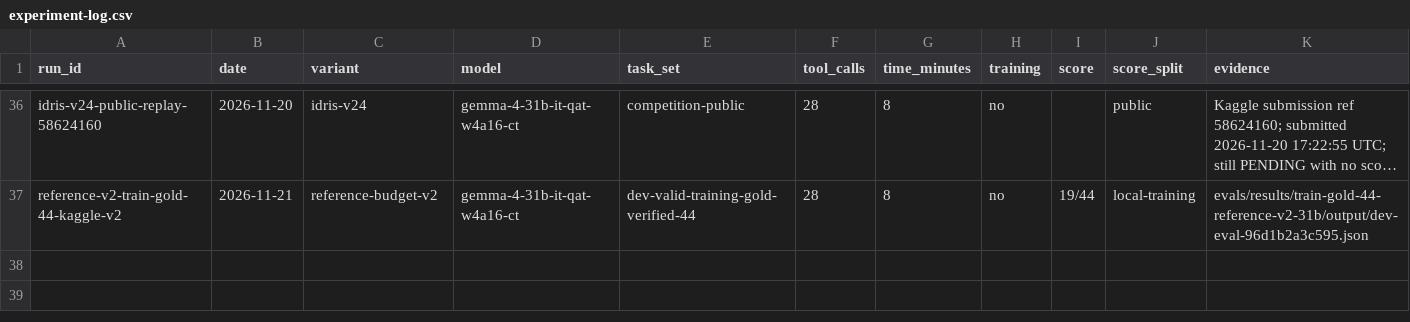
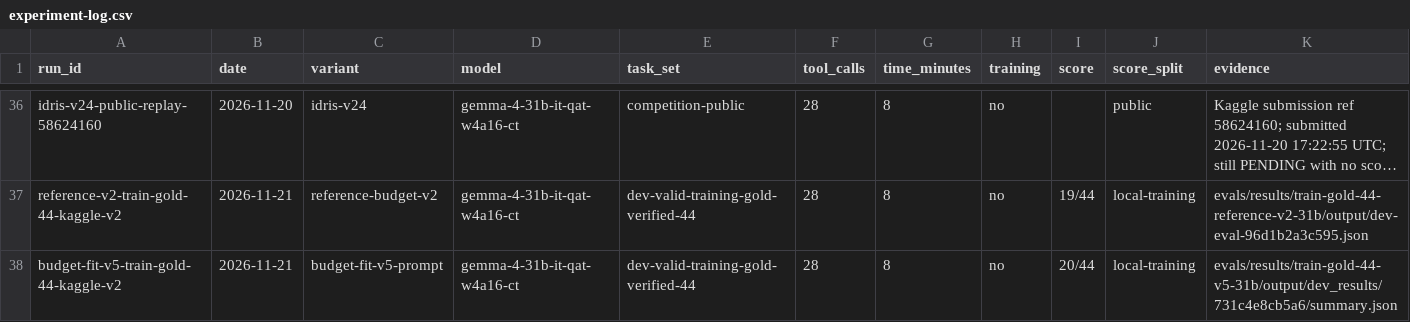
Before and after one commit to Acceleratorer/gemma-4-developer-agent, a CSV file: log/experiment-log.csv, drawn as a sheet; only a part is shown, gaps mark what is left out; long unchanged cells end in …; rows hold the shown columns only; the diff names each change by its address in the sheet, - before the commit and + after, or states it on an @@ line.

Commit message:
docs(eval): record V5 44-task result

```diff
--- a/log/experiment-log.csv
+++ b/log/experiment-log.csv
+row 38: budget-fit-v5-train-gold-44-kaggle-v2 | 2026-11-21 | budget-fit-v5-prompt | gemma-4-31b-it-qat-w4a16-ct | dev-valid-training-gold-verified-44 | 28 | 8 | no | 20/44 | local-training | evals/results/train-gold-44-v5-31b/output/dev_results/731c4e8cb5a6/summary.json
```
Also changed, not shown: 3 other files.
